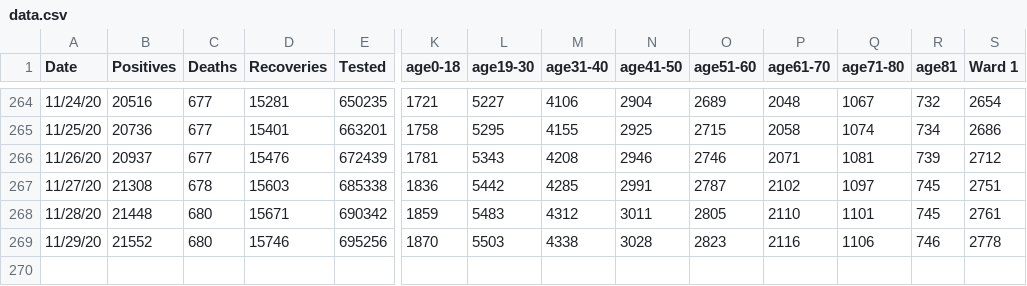
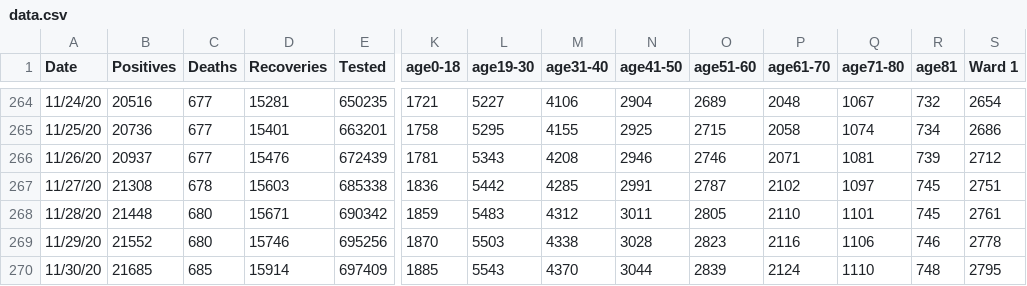
Before and after one commit to rstahlin/rstahlin.github.io, a CSV file: data.csv, drawn as a sheet; only a part is shown, gaps mark what is left out; rows hold the shown columns only; the diff names each change by its address in the sheet, - before the commit and + after, or states it on an @@ line.

Commit message:
new data from 20201130

```diff
--- a/data.csv
+++ b/data.csv
+row 270: 11/30/20 | 21685 | 685 | 15914 | 697409 | 1885 | 5543 | 4370 | 3044 | 2839 | 2124 | 1110 | 748 | 2795
```
Also changed, not shown: 27 other files.
